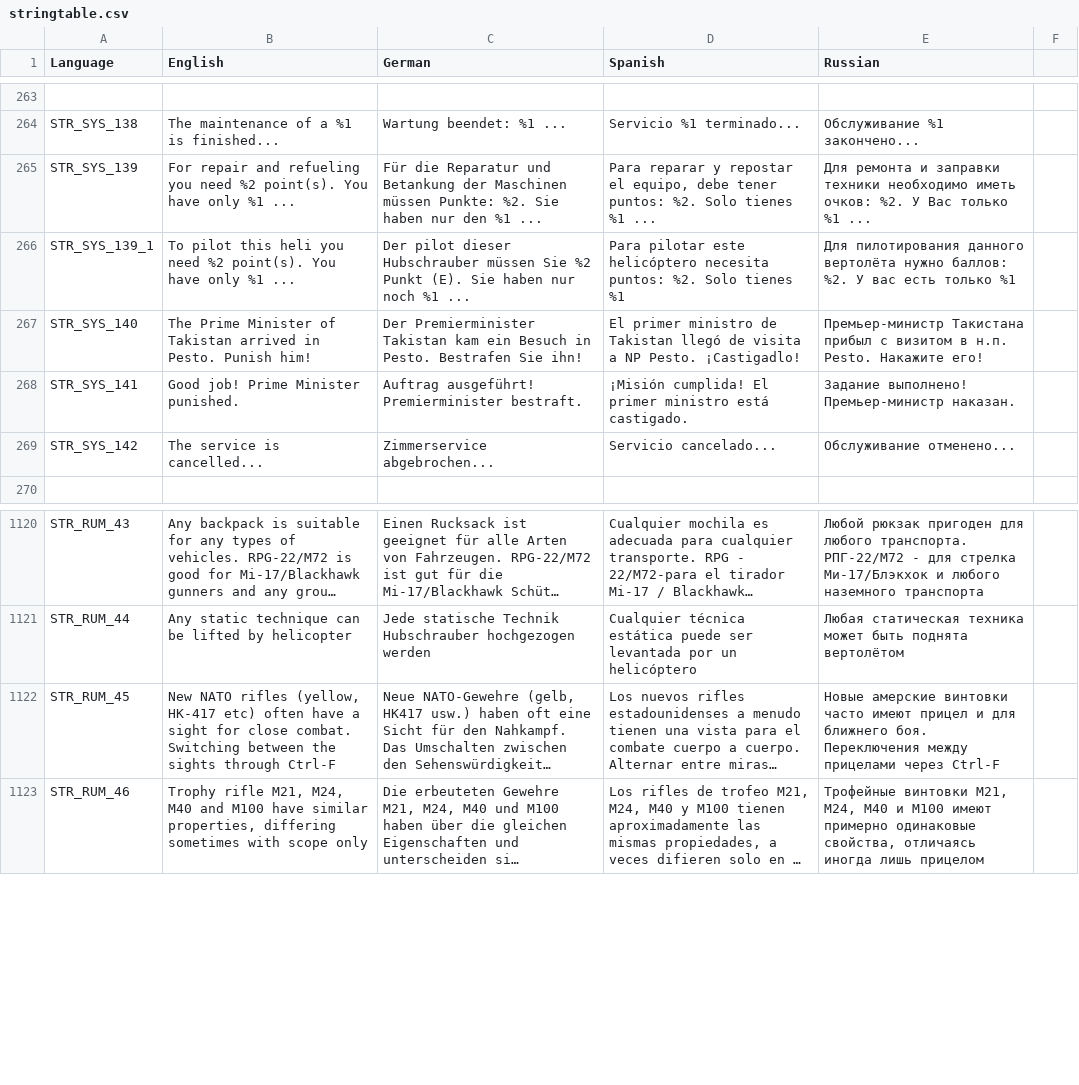
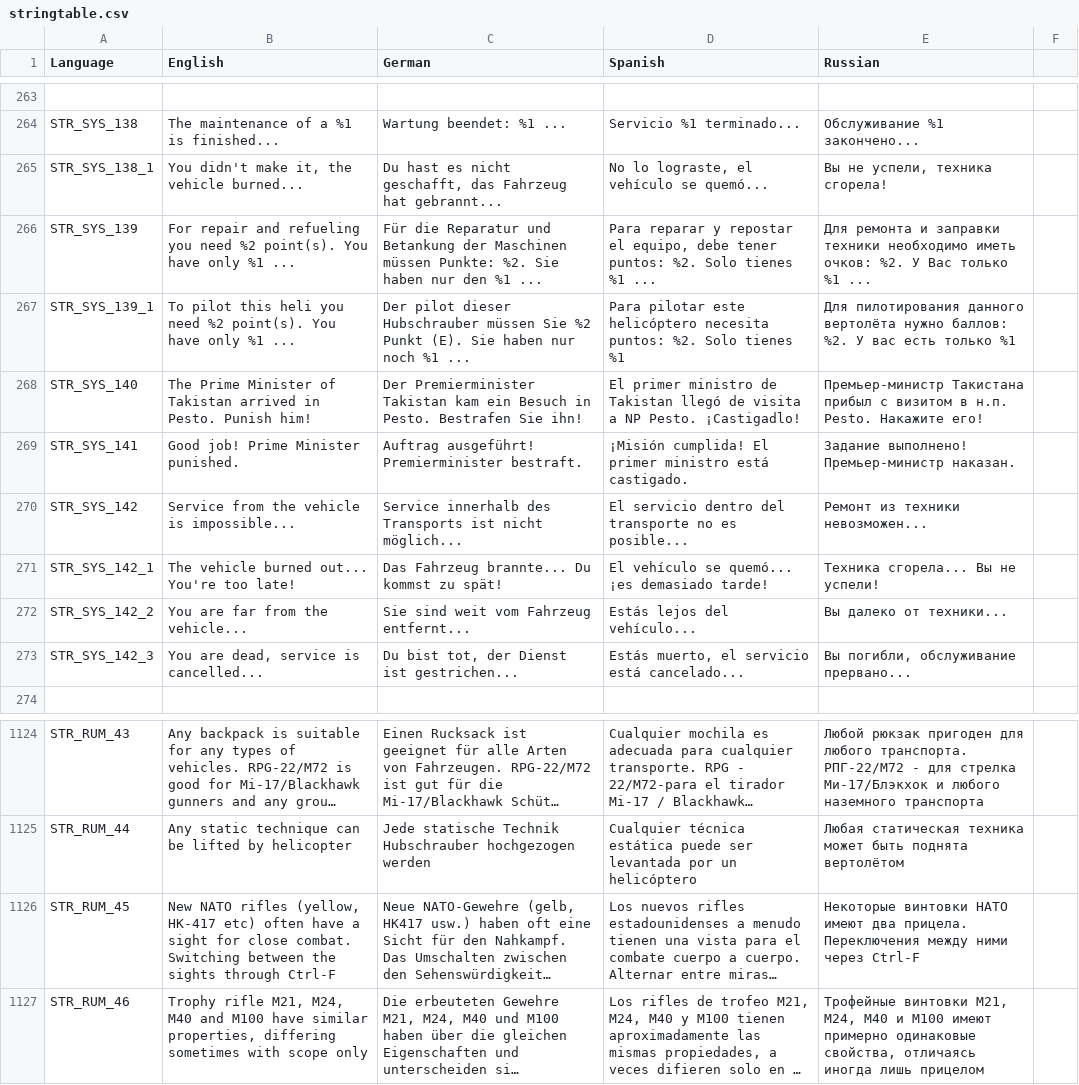
Before and after one commit to sygsky/Domination-for-Red-Engineers-server, a CSV file: stringtable.csv, drawn as a sheet; only a part is shown, gaps mark what is left out; long unchanged cells end in …; addresses are those after the commit; the diff names each change by its address in the sheet, - before the commit and + after, or states it on an @@ line.

Commit message:
Addded check for the vehicle to be killed during repair procedure
Signed-off-by: sygsky <temp4you@rambler.ru>

```diff
--- a/stringtable.csv
+++ b/stringtable.csv
+row 265: STR_SYS_138_1 | You didn't make it, the vehicle burned... | Du hast es nicht geschafft, das Fahrzeug hat gebrannt... | No lo lograste, el vehículo se quemó... | Вы не успели, техника сгорела!
-B270 (English): The service is cancelled...
+B270 (English): Service from the vehicle is impossible...
-C270 (German): Zimmerservice abgebrochen...
+C270 (German): Service innerhalb des Transports ist nicht möglich...
-D270 (Spanish): Servicio cancelado...
+D270 (Spanish): El servicio dentro del transporte no es posible...
-E270 (Russian): Обслуживание отменено...
+E270 (Russian): Ремонт из техники невозможен...
+row 271: STR_SYS_142_1 | The vehicle burned out... You're too late! | Das Fahrzeug brannte... Du kommst zu spät! | El vehículo se quemó... ¡es demasiado tarde! | Техника сгорела... Вы не успели!
+row 272: STR_SYS_142_2 | You are far from the vehicle... | Sie sind weit vom Fahrzeug entfernt... | Estás lejos del vehículo... | Вы далеко от техники...
+row 273: STR_SYS_142_3 | You are dead, service is cancelled... | Du bist tot, der Dienst ist gestrichen... | Estás muerto, el servicio está cancelado... | Вы погибли, обслуживание прервано...
-E1126 (Russian): Новые амерские винтовки часто имеют прицел и для ближнего боя. Переключения между прицелами через Ctrl-F
+E1126 (Russian): Некоторые винтовки НАТО имеют два прицела. Переключения между ними через Ctrl-F
```
Also changed, not shown: 1 other file.
